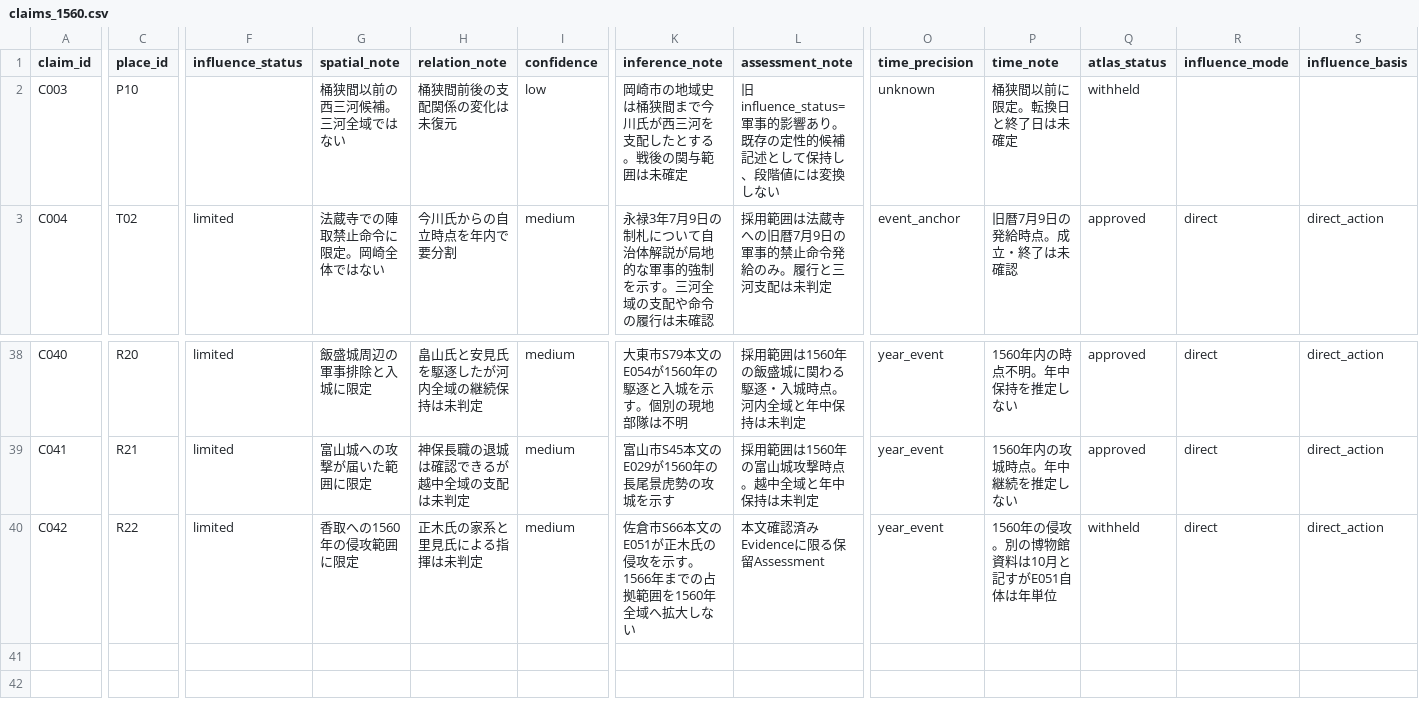
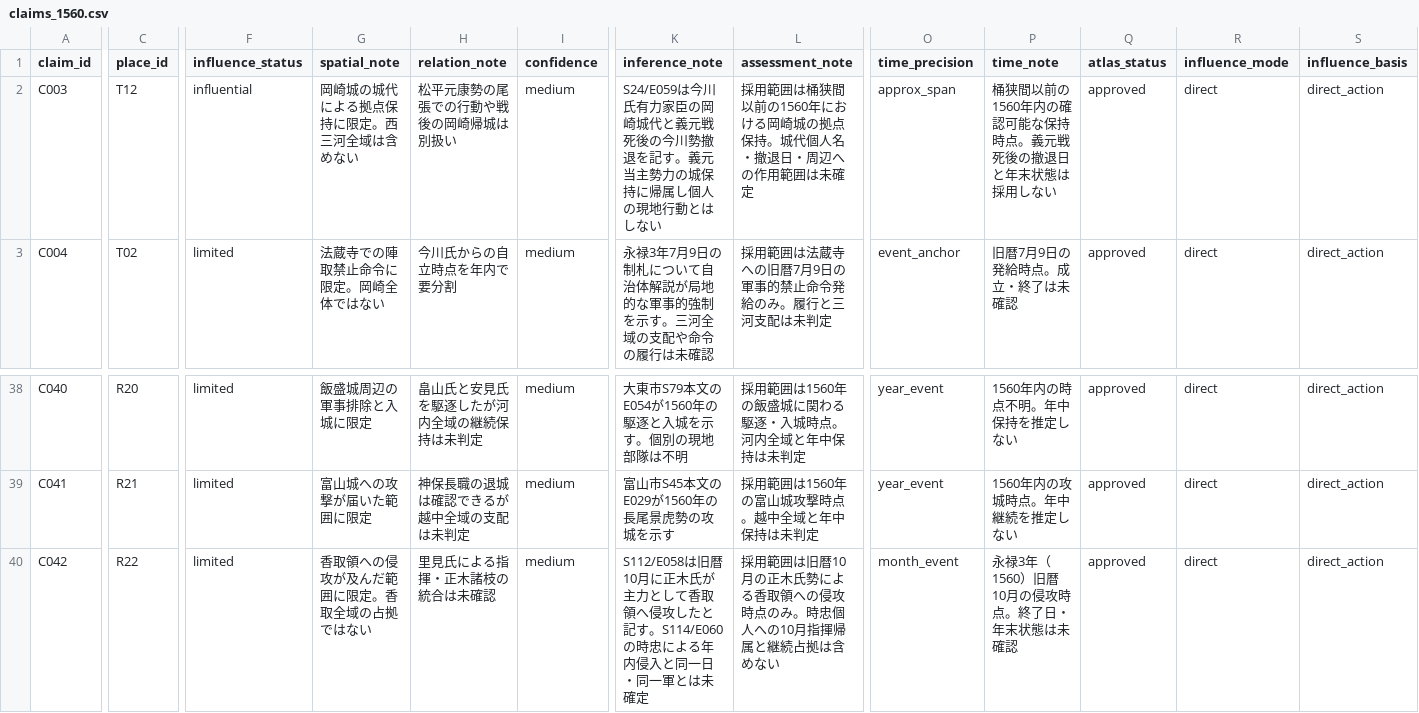
Before and after one commit to kudamb-oss/sengoku-influence-atlas, a CSV file: data/claims_1560.csv, drawn as a sheet; only a part is shown, gaps mark what is left out; the diff names each change by its address in the sheet, - before the commit and + after, or states it on an @@ line.

```diff
--- a/data/claims_1560.csv
+++ b/data/claims_1560.csv
-C2 (place_id): P10
+C2 (place_id): T12
-F2 (influence_status): (empty)
+F2 (influence_status): influential
-G2 (spatial_note): 桶狭間以前の西三河候補。三河全域ではない
+G2 (spatial_note): 岡崎城の城代による拠点保持に限定。西三河全域は含めない
-H2 (relation_note): 桶狭間前後の支配関係の変化は未復元
+H2 (relation_note): 松平元康勢の尾張での行動や戦後の岡崎帰城は別扱い
-I2 (confidence): low
+I2 (confidence): medium
-K2 (inference_note): 岡崎市の地域史は桶狭間まで今川氏が西三河を支配したとする。戦後の関与範囲は未確定
+K2 (inference_note): S24/E059は今川氏有力家臣の岡崎城代と義元戦死後の今川勢撤退を記す。義元当主勢力の城保持に帰属し個人の現地行動とはしない
-L2 (assessment_note): 旧influence_status=軍事的影響あり。既存の定性的候補記述として保持し、段階値には変換しない
+L2 (assessment_note): 採用範囲は桶狭間以前の1560年における岡崎城の拠点保持。城代個人名・撤退日・周辺への作用範囲は未確定
-O2 (time_precision): unknown
+O2 (time_precision): approx_span
-P2 (time_note): 桶狭間以前に限定。転換日と終了日は未確定
+P2 (time_note): 桶狭間以前の1560年内の確認可能な保持時点。義元戦死後の撤退日と年末状態は採用しない
-Q2 (atlas_status): withheld
+Q2 (atlas_status): approved
-R2 (influence_mode): (empty)
+R2 (influence_mode): direct
-S2 (influence_basis): (empty)
+S2 (influence_basis): direct_action
-G40 (spatial_note): 香取への1560年の侵攻範囲に限定
+G40 (spatial_note): 香取領への侵攻が及んだ範囲に限定。香取全域の占拠ではない
-H40 (relation_note): 正木氏の家系と里見氏による指揮は未判定
+H40 (relation_note): 里見氏による指揮・正木諸枝の統合は未確認
-K40 (inference_note): 佐倉市S66本文のE051が正木氏の侵攻を示す。1566年までの占拠範囲を1560年全域へ拡大しない
+K40 (inference_note): S112/E058は旧暦10月に正木氏が主力として香取領へ侵攻したと記す。S114/E060の時忠による年内侵入と同一日・同一軍とは未確定
-L40 (assessment_note): 本文確認済みEvidenceに限る保留Assessment
+L40 (assessment_note): 採用範囲は旧暦10月の正木氏勢による香取領への侵攻時点のみ。時忠個人への10月指揮帰属と継続占拠は含めない
-O40 (time_precision): year_event
+O40 (time_precision): month_event
-P40 (time_note): 1560年の侵攻。別の博物館資料は10月と記すがE051自体は年単位
+P40 (time_note): 永禄3年（1560）旧暦10月の侵攻時点。終了日・年末状態は未確認
-Q40 (atlas_status): withheld
+Q40 (atlas_status): approved
```
Also changed, not shown: data/evidence_1560.csv, data/places.csv, 1 other file.
